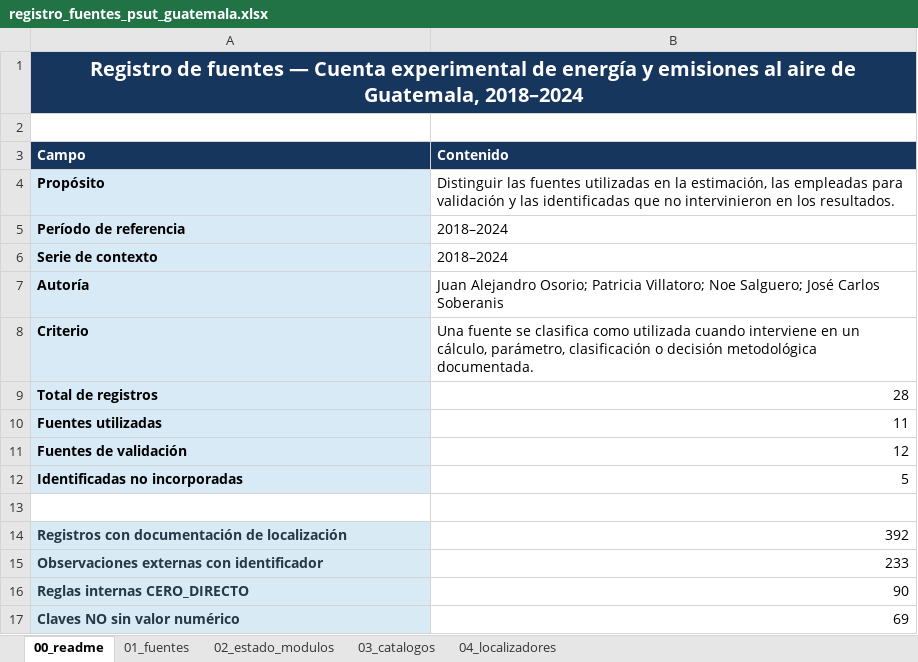
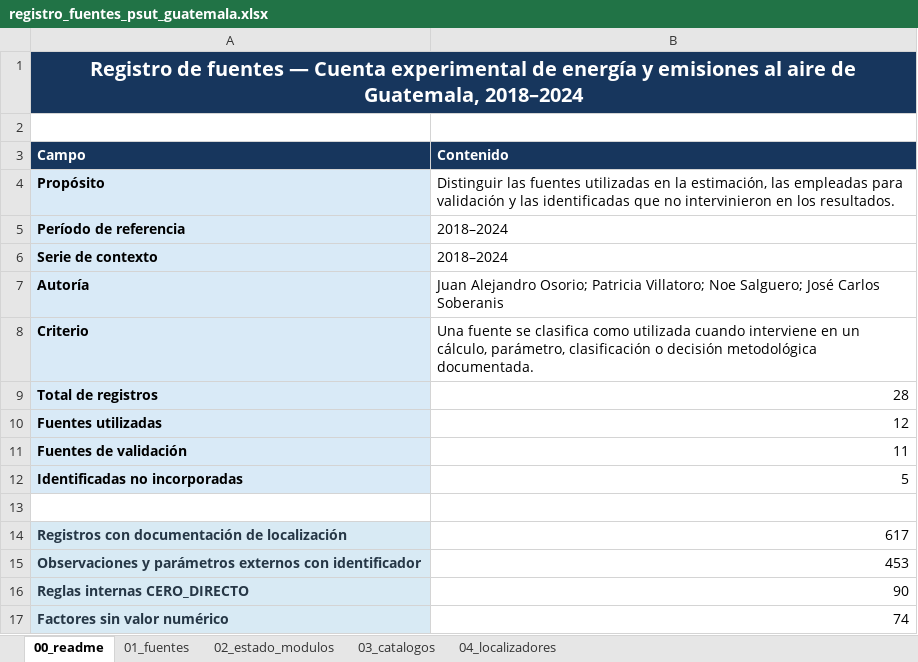
Before and after one commit to JA-Osorio/cuenta-experimental-energia-emisiones-guatemala, an Excel workbook: 00_trazabilidad_fuentes/registro_fuentes_psut_guatemala.xlsx, sheet 00_readme, drawn as a sheet; values as stored, in another font and other column widths than the file's, no borders; removed rows and columns are numbered as before the commit, all else as after; the diff names each change by its address in the sheet, - before the commit and + after, or states it on an @@ line.

```diff
--- a/00_trazabilidad_fuentes/registro_fuentes_psut_guatemala.xlsx (sheet 00_readme)
+++ b/00_trazabilidad_fuentes/registro_fuentes_psut_guatemala.xlsx (sheet 00_readme)
-B10 (Contenido): 11
+B10 (Contenido): 12
-B11 (Contenido): 12
+B11 (Contenido): 11
-B14 (Contenido): 392
+B14 (Contenido): 617
-row 15: Observaciones externas con identificador | 233
+row 15: Observaciones y parámetros externos con identificador | 453
-row 17: Claves NO sin valor numérico | 69
+row 17: Factores sin valor numérico | 74
```
Also changed, not shown: sheet 04_localizadores, sheet 01_fuentes, sheet 02_estado_modulos, 03_modelo_hoja_calculo/modelo_psut_energia_emisiones_guatemala_2018_2024.xlsx, 18 other files.
